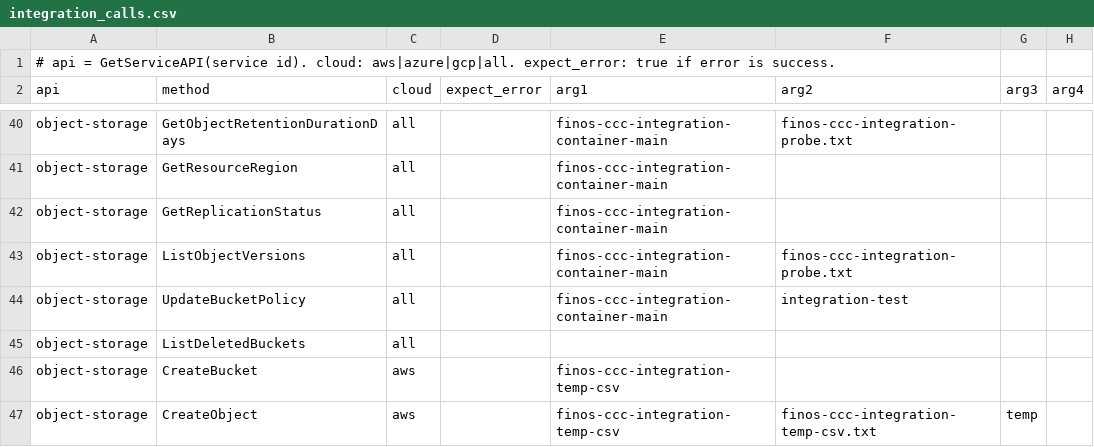
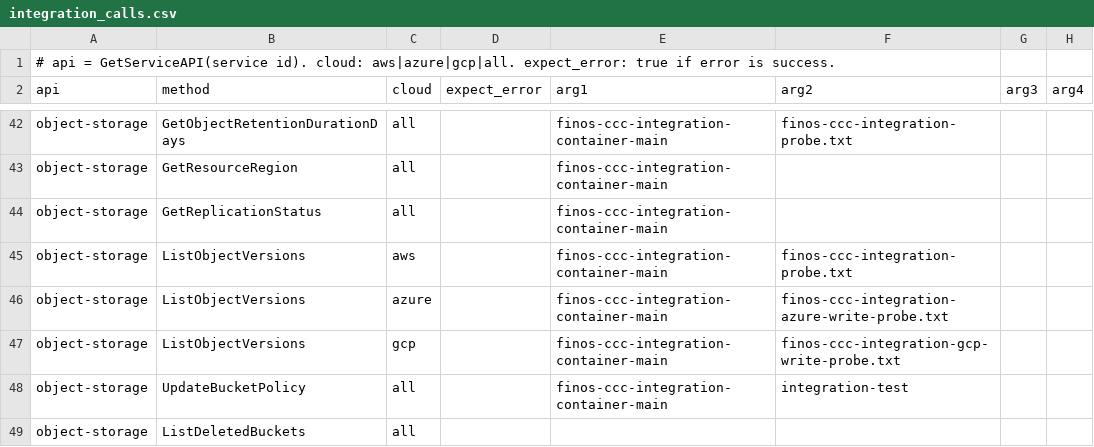
Before and after one commit to finos/common-cloud-controls, a CSV file: modules/integration-testing/integration_calls.csv, drawn as a sheet; only a part is shown, gaps mark what is left out; the shorter side is filled out with more unchanged rows; the diff covers the shown part only.

Commit message:
Added gcp vpc api, updated azure vm config

```diff
--- a/modules/integration-testing/integration_calls.csv
+++ b/modules/integration-testing/integration_calls.csv
@@ -42,3 +44,5 @@ object-storage,GetResourceRegion,all,,finos-ccc-integration-container-main,,
 object-storage,GetReplicationStatus,all,,finos-ccc-integration-container-main,,
-object-storage,ListObjectVersions,all,,finos-ccc-integration-container-main,finos-ccc-integration-probe.txt,
+object-storage,ListObjectVersions,aws,,finos-ccc-integration-container-main,finos-ccc-integration-probe.txt,
+object-storage,ListObjectVersions,azure,,finos-ccc-integration-container-main,finos-ccc-integration-azure-write-probe.txt,
+object-storage,ListObjectVersions,gcp,,finos-ccc-integration-container-main,finos-ccc-integration-gcp-write-probe.txt,
 object-storage,UpdateBucketPolicy,all,,finos-ccc-integration-container-main,integration-test,
```
Also changed, not shown: 14 added rows and 3 edited cells elsewhere in this file, 24 other files.
